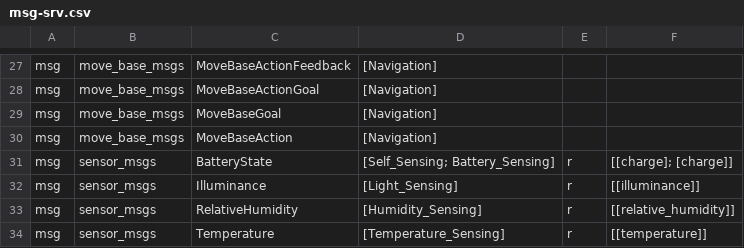
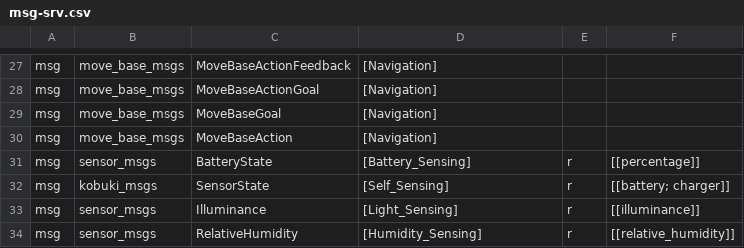
Before and after one commit to kmi-robots/onto-rob-ros-backend, a CSV file: msg-srv.csv, drawn as a sheet; only a part is shown, gaps mark what is left out; the shorter side is filled out with more unchanged rows.

Commit message:
added battery statuses

```diff
--- a/msg-srv.csv
+++ b/msg-srv.csv
@@ -30,3 +30,4 @@ msg,move_base_msgs,MoveBaseGoal,[Navigation],,
 msg,move_base_msgs,MoveBaseAction,[Navigation],,
-msg,sensor_msgs,BatteryState,[Self_Sensing; Battery_Sensing],r,[[charge]; [charge]]
+msg,sensor_msgs,BatteryState,[Battery_Sensing],r,[[percentage]]
+msg,kobuki_msgs,SensorState,[Self_Sensing],r,[[battery; charger]]
 msg,sensor_msgs,Illuminance,[Light_Sensing],r,[[illuminance]]
```
Also changed, not shown: 1 other file.
